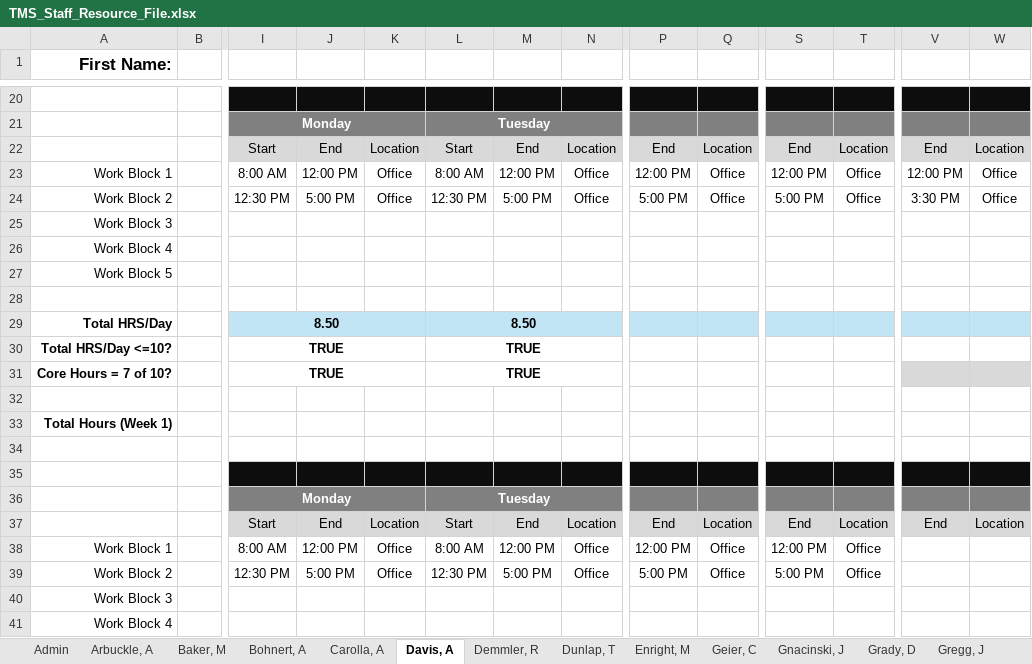
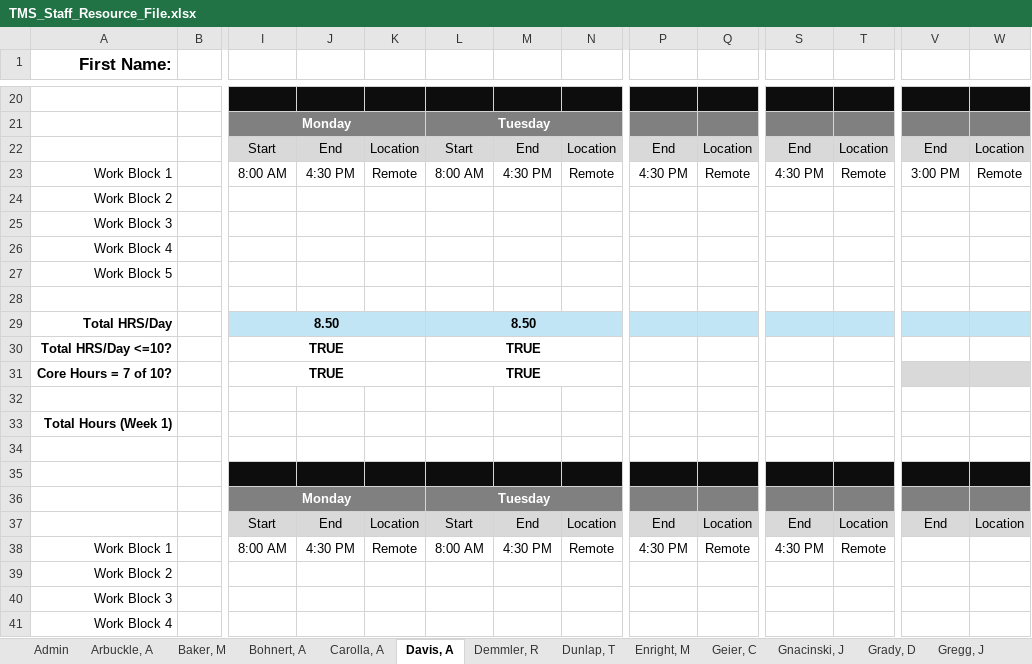
Before and after one commit to Bdemmler32/TMS-Staff-Resources, an Excel workbook: TMS_Staff_Resource_File.xlsx, sheet Davis, A, drawn as a sheet; only a part is shown, gaps mark what is left out; values as stored, in another font and other column widths than the file's, no borders; conditional formats not drawn; removed rows and columns are numbered as before the commit, all else as after; rows hold the shown columns only; the diff names each change by its address in the sheet, - before the commit and + after, or states it on an @@ line.

Commit message:
Add files via upload

```diff
--- a/TMS_Staff_Resource_File.xlsx (sheet Davis, A)
+++ b/TMS_Staff_Resource_File.xlsx (sheet Davis, A)
-J23: 12:00 PM
+J23: 4:30 PM
-K23: Office
+K23: Remote
-M23: 12:00 PM
+M23: 4:30 PM
-N23: Office
+N23: Remote
-P23: 12:00 PM
+P23: 4:30 PM
-Q23: Office
+Q23: Remote
-S23: 12:00 PM
+S23: 4:30 PM
-T23: Office
+T23: Remote
-V23: 12:00 PM
+V23: 3:00 PM
-W23: Office
+W23: Remote
-row 24: Work Block 2 |  | 12:30 PM | 5:00 PM | Office | 12:30 PM | 5:00 PM | Office | 5:00 PM | Office | 5:00 PM | Office | 3:30 PM | Office
+row 24: Work Block 2
-J38: 12:00 PM
+J38: 4:30 PM
-K38: Office
+K38: Remote
-M38: 12:00 PM
+M38: 4:30 PM
-N38: Office
+N38: Remote
-P38: 12:00 PM
+P38: 4:30 PM
-Q38: Office
+Q38: Remote
-S38: 12:00 PM
+S38: 4:30 PM
-T38: Office
+T38: Remote
-row 39: Work Block 2 |  | 12:30 PM | 5:00 PM | Office | 12:30 PM | 5:00 PM | Office | 5:00 PM | Office | 5:00 PM | Office
+row 39: Work Block 2
```
Also changed, not shown: sheet Carolla, A, sheet Dunlap, T, sheet Admin.
